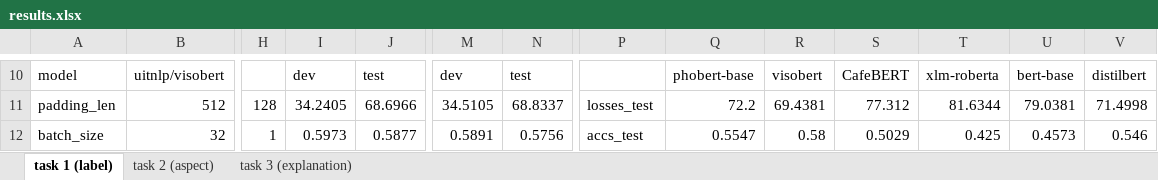
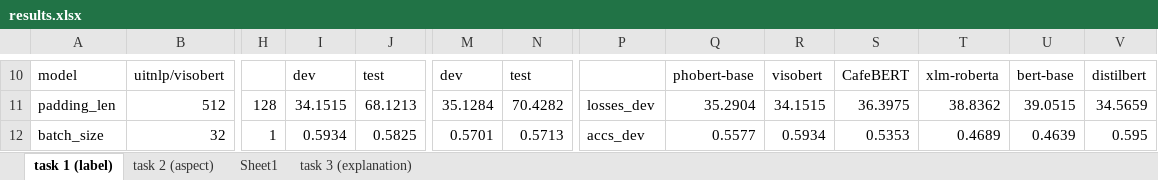
Before and after one commit to quocnguyenx43/training-model, an Excel workbook: results/results.xlsx, sheet task 1 (label), drawn as a sheet; only a part is shown, gaps mark what is left out; values as stored, in another font and other column widths than the file's, no cell formats; the diff covers the shown part only; the diff names each change by its address in the sheet, - before the commit and + after, or states it on an @@ line.

```diff
--- a/results/results.xlsx (sheet task 1 (label))
+++ b/results/results.xlsx (sheet task 1 (label))
+sheet tab: Sheet1
-I11: 34.2405
+I11: 34.1515
-J11: 68.6966
+J11: 68.1213
-M11: 34.5105
+M11: 35.1284
-N11: 68.8337
+N11: 70.4282
-P11: losses_test
+P11: losses_dev
-Q11: 72.2
+Q11: 35.2904
-R11: 69.4381
+R11: 34.1515
-S11: 77.312
+S11: 36.3975
-T11: 81.6344
+T11: 38.8362
-U11: 79.0381
+U11: 39.0515
-V11: 71.4998
+V11: 34.5659
-I12: 0.5973
+I12: 0.5934
-J12: 0.5877
+J12: 0.5825
-M12: 0.5891
+M12: 0.5701
-N12: 0.5756
+N12: 0.5713
-P12: accs_test
+P12: accs_dev
-Q12: 0.5547
+Q12: 0.5577
-R12: 0.58
+R12: 0.5934
-S12: 0.5029
+S12: 0.5353
-T12: 0.425
+T12: 0.4689
-U12: 0.4573
+U12: 0.4639
-V12: 0.546
+V12: 0.595
```
Also changed, not shown: 4 added rows, 7 removed rows, 311 edited cells and merged cells elsewhere in this sheet, cell formats, 3 other files.
